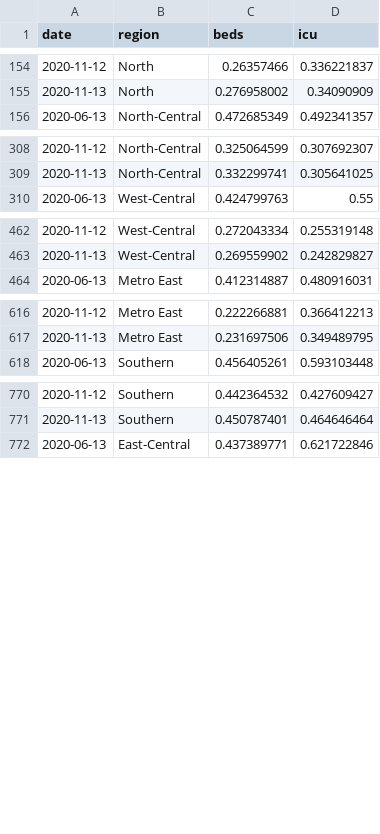
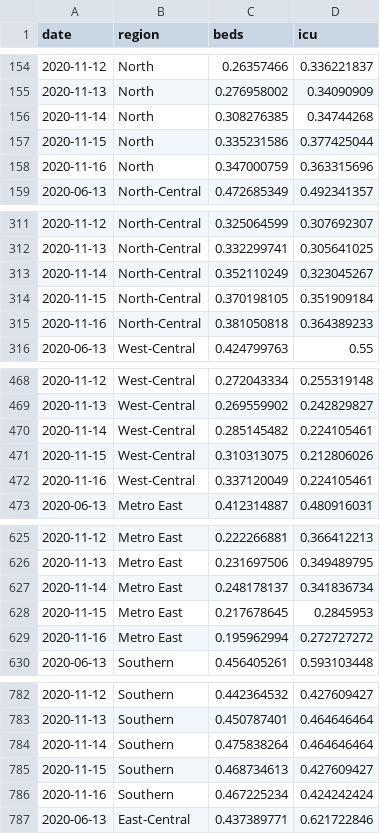
Before and after one commit to jvanderberg/covid-19, a CSV file: regional_hospitalization_beds.csv, drawn as a sheet; only a part is shown, gaps mark what is left out; the diff covers the shown part only; the diff names each change by its address in the sheet, - before the commit and + after, or states it on an @@ line.

```diff
--- a/regional_hospitalization_beds.csv
+++ b/regional_hospitalization_beds.csv
+row 156: 2020-11-14 | North | 0.308276385 | 0.34744268
+row 157: 2020-11-15 | North | 0.335231586 | 0.377425044
+row 158: 2020-11-16 | North | 0.347000759 | 0.363315696
+row 313: 2020-11-14 | North-Central | 0.352110249 | 0.323045267
+row 314: 2020-11-15 | North-Central | 0.370198105 | 0.351909184
+row 315: 2020-11-16 | North-Central | 0.381050818 | 0.364389233
+row 470: 2020-11-14 | West-Central | 0.285145482 | 0.224105461
+row 471: 2020-11-15 | West-Central | 0.310313075 | 0.212806026
+row 472: 2020-11-16 | West-Central | 0.337120049 | 0.224105461
+row 627: 2020-11-14 | Metro East | 0.248178137 | 0.341836734
+row 628: 2020-11-15 | Metro East | 0.217678645 | 0.2845953
+row 629: 2020-11-16 | Metro East | 0.195962994 | 0.272727272
+row 784: 2020-11-14 | Southern | 0.475838264 | 0.464646464
+row 785: 2020-11-15 | Southern | 0.468734613 | 0.427609427
+row 786: 2020-11-16 | Southern | 0.467225234 | 0.424242424
```
Also changed, not shown: 18 added rows elsewhere in this file, regional_hospitalization.csv, regional_north_south.csv, 43 other files.
